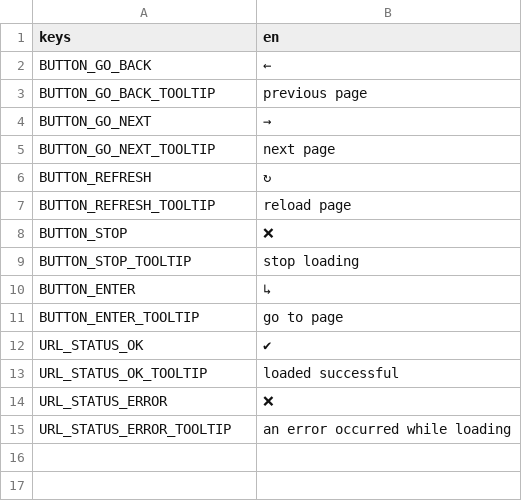
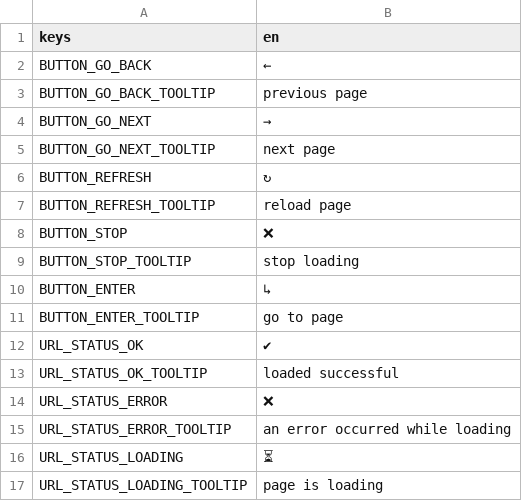
Before and after one commit to dragons-labs/FactoryAutomationGame, a CSV file: Utils/WebBrowser/translate/WebBrowser.csv, drawn as a sheet.

Commit message:
godot_wry, update GdCEF and WebBrowser
- update GdCEF
- add install command for godot_wry to Justfile
- update loading state callbacks logic in WebBrowser.gd
  - support for start loading signal in gdcef
  - support for http code in finish loading in gdcef
  - support godot_wry signals

```diff
--- a/Utils/WebBrowser/translate/WebBrowser.csv
+++ b/Utils/WebBrowser/translate/WebBrowser.csv
@@ -15 +15,3 @@ URL_STATUS_ERROR,❌
 URL_STATUS_ERROR_TOOLTIP,an error occurred while loading
+URL_STATUS_LOADING,⏳
+URL_STATUS_LOADING_TOOLTIP,page is loading
```
Also changed, not shown: 4 other files.
